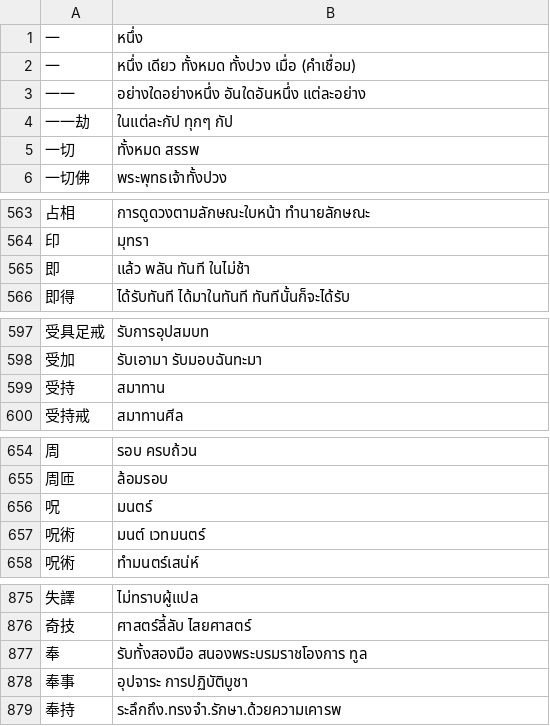
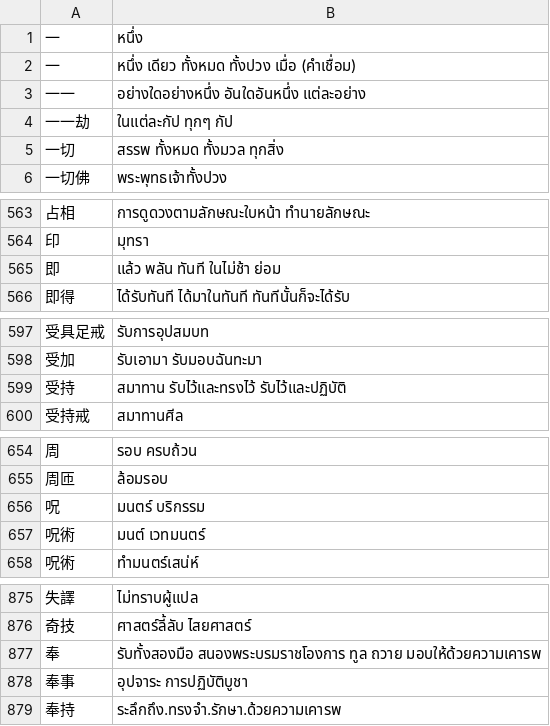
Before and after one commit to thanakrit-promsiri/csvreplace, a CSV file: replacements.csv, drawn as a sheet; only a part is shown, gaps mark what is left out; the diff covers the shown part only.

```diff
--- a/replacements.csv
+++ b/replacements.csv
@@ -4,3 +4,3 @@
 一一劫,ในแต่ละกัป ทุกๆ กัป
-一切,ทั้งหมด สรรพ
+一切,สรรพ ทั้งหมด ทั้งมวล ทุกสิ่ง
 一切佛,พระพุทธเจ้าทั้งปวง
@@ -564,3 +564,3 @@
 印,มุทรา
-即,แล้ว พลัน ทันที ในไม่ช้า
+即,แล้ว พลัน ทันที ในไม่ช้า ย่อม
 即得,ได้รับทันที ได้มาในทันที ทันทีนั้นก็จะได้รับ
@@ -598,3 +598,3 @@
 受加,รับเอามา รับมอบฉันทะมา
-受持,สมาทาน
+受持,สมาทาน รับไว้และทรงไว้ รับไว้และปฏิบัติ
 受持戒,สมาทานศีล
@@ -655,3 +655,3 @@
 周匝,ล้อมรอบ
-呪,มนตร์
+呪,มนตร์ บริกรรม
 呪術,มนต์ เวทมนตร์
@@ -876,3 +876,3 @@
 奇技,ศาสตร์ลี้ลับ ไสยศาสตร์
-奉,รับทั้งสองมือ สนองพระบรมราชโองการ ทูล
+奉,รับทั้งสองมือ สนองพระบรมราชโองการ ทูล ถวาย มอบให้ด้วยความเคารพ
 奉事,อุปจาระ การปฏิบัติบูชา
```
Also changed, not shown: 63 added rows and 8 edited cells elsewhere in this file, replacementSort.csv.
